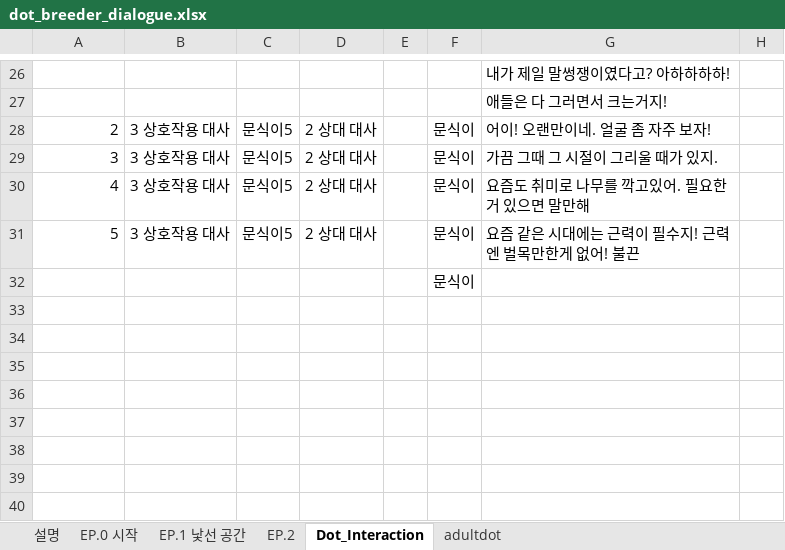
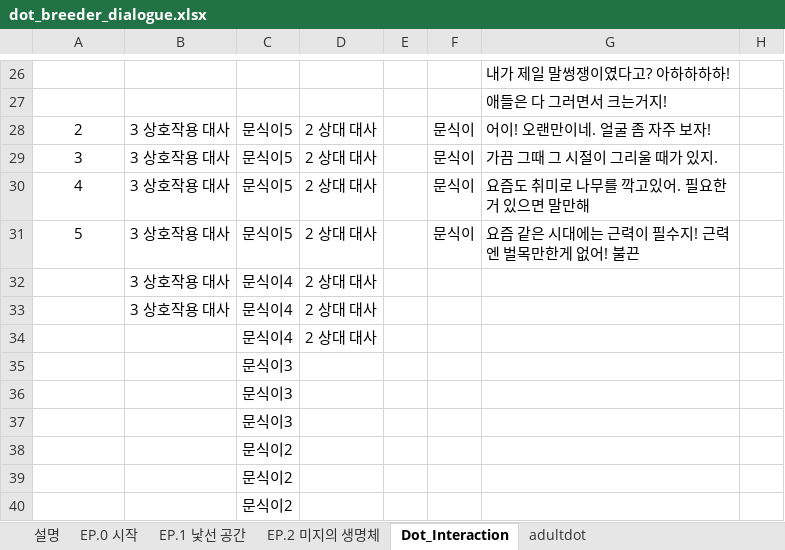
Before and after one commit to NohDaambi/Dot-Breeder, an Excel workbook: 기획자료/dot_breeder_dialogue.xlsx, sheet Dot_Interaction, drawn as a sheet; only a part is shown, gaps mark what is left out; values as stored, in another font and other column widths than the file's, no borders; removed rows and columns are numbered as before the commit, all else as after; the diff names each change by its address in the sheet, - before the commit and + after, or states it on an @@ line.

```diff
--- a/기획자료/dot_breeder_dialogue.xlsx (sheet Dot_Interaction)
+++ b/기획자료/dot_breeder_dialogue.xlsx (sheet Dot_Interaction)
-sheet tab: EP.2
+sheet tab: EP.2 미지의 생명체
-A28:A31 alignment: right
+A28:A31 alignment: center
-row 32:  |  |  |  |  | 문식이
+row 32:  | 3 상호작용 대사 | 문식이4 | 2 상대 대사
+row 33:  | 3 상호작용 대사 | 문식이4 | 2 상대 대사
+row 34:  |  | 문식이4 | 2 상대 대사
+row 35:  |  | 문식이3
+row 36:  |  | 문식이3
+row 37:  |  | 문식이3
+row 38:  |  | 문식이2
+row 39:  |  | 문식이2
+row 40:  |  | 문식이2
```
Also changed, not shown: sheet EP.2 미지의 생명체, sheet 설명, charts or pictures, 11 other files.
